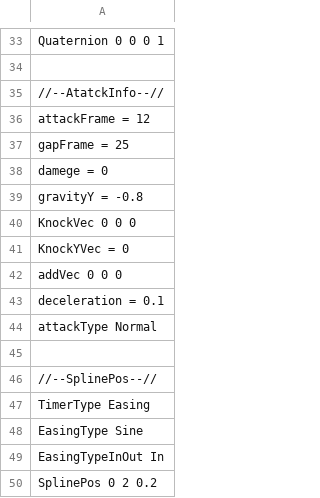
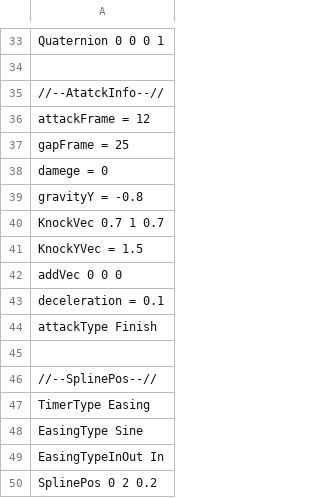
Before and after one commit to Rion1127/63GameProject, a CSV file: application/Resources/Attack/AttackInfo/GroundStump.csv, drawn as a sheet; only a part is shown, gaps mark what is left out.

Commit message:
GroundStumpの攻撃で敵が吹き飛ぶようになった

```diff
--- a/application/Resources/Attack/AttackInfo/GroundStump.csv
+++ b/application/Resources/Attack/AttackInfo/GroundStump.csv
@@ -39,7 +39,7 @@ damege = 0
 gravityY = -0.8
-KnockVec 0 0 0
-KnockYVec = 0
+KnockVec 0.7 1 0.7
+KnockYVec = 1.5
 addVec 0 0 0
 deceleration = 0.1
-attackType Normal
+attackType Finish
 
```
Also changed, not shown: 2 other files.
